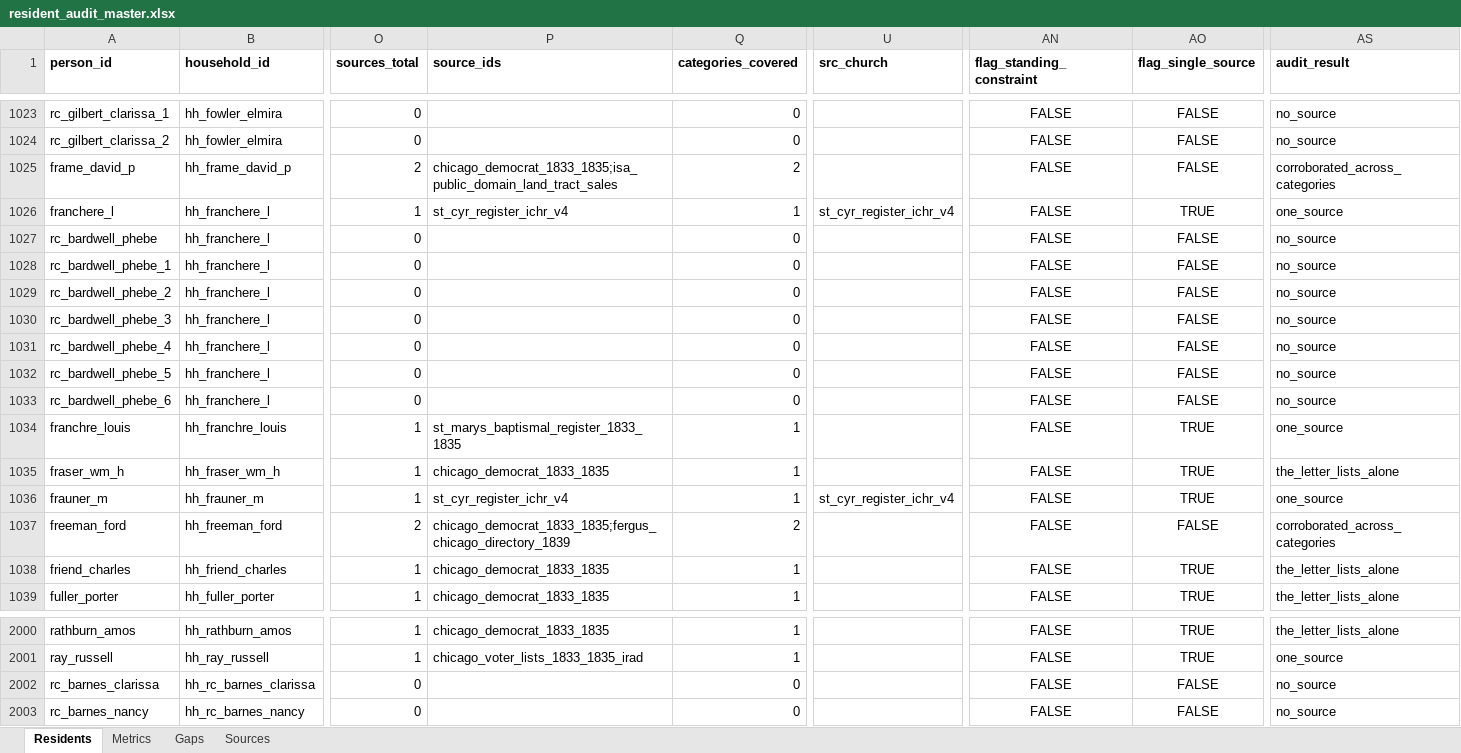
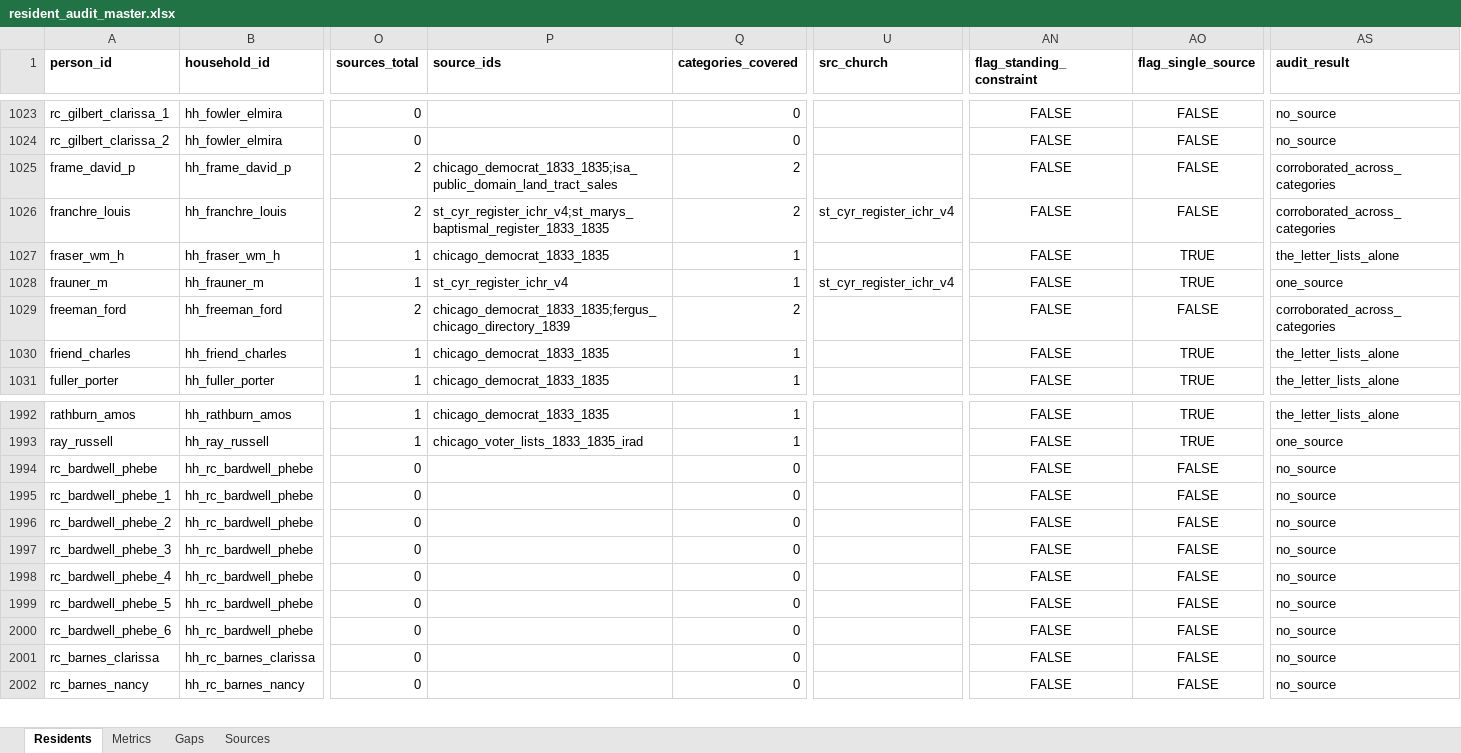
Before and after one commit to kevinrhaas/chicago, an Excel workbook: chicago/reference/resident-research/final/audit/resident_audit_master.xlsx, sheet Residents, drawn as a sheet; only a part is shown, gaps mark what is left out; values as stored, in another font and other column widths than the file's, no borders; removed rows and columns are numbered as before the commit, all else as after; rows hold the shown columns only; the diff names each change by its address in the sheet, - before the commit and + after, or states it on an @@ line.

```diff
--- a/chicago/reference/resident-research/final/audit/resident_audit_master.xlsx (sheet Residents)
+++ b/chicago/reference/resident-research/final/audit/resident_audit_master.xlsx (sheet Residents)
-row 1026: franchere_l | hh_franchere_l | 1 | st_cyr_register_ichr_v4 | 1 | st_cyr_register_ichr_v4 | FALSE | TRUE | one_source
-row 1027: rc_bardwell_phebe | hh_franchere_l | 0 |  | 0 |  | FALSE | FALSE | no_source
-row 1028: rc_bardwell_phebe_1 | hh_franchere_l | 0 |  | 0 |  | FALSE | FALSE | no_source
-row 1029: rc_bardwell_phebe_2 | hh_franchere_l | 0 |  | 0 |  | FALSE | FALSE | no_source
-row 1030: rc_bardwell_phebe_3 | hh_franchere_l | 0 |  | 0 |  | FALSE | FALSE | no_source
-row 1031: rc_bardwell_phebe_4 | hh_franchere_l | 0 |  | 0 |  | FALSE | FALSE | no_source
-row 1032: rc_bardwell_phebe_5 | hh_franchere_l | 0 |  | 0 |  | FALSE | FALSE | no_source
-row 1033: rc_bardwell_phebe_6 | hh_franchere_l | 0 |  | 0 |  | FALSE | FALSE | no_source
-O1026 (sources_total): 1
+O1026 (sources_total): 2
-P1026 (source_ids): st_marys_baptismal_register_1833_1835
+P1026 (source_ids): st_cyr_register_ichr_v4;st_marys_baptismal_register_1833_1835
-Q1026 (categories_covered): 1
+Q1026 (categories_covered): 2
-U1026 (src_church): (empty)
+U1026 (src_church): st_cyr_register_ichr_v4
-AO1026 (flag_single_source): TRUE
+AO1026 (flag_single_source): FALSE
-AS1026 (audit_result): one_source
+AS1026 (audit_result): corroborated_across_categories
+row 1994: rc_bardwell_phebe | hh_rc_bardwell_phebe | 0 |  | 0 |  | FALSE | FALSE | no_source
+row 1995: rc_bardwell_phebe_1 | hh_rc_bardwell_phebe | 0 |  | 0 |  | FALSE | FALSE | no_source
+row 1996: rc_bardwell_phebe_2 | hh_rc_bardwell_phebe | 0 |  | 0 |  | FALSE | FALSE | no_source
+row 1997: rc_bardwell_phebe_3 | hh_rc_bardwell_phebe | 0 |  | 0 |  | FALSE | FALSE | no_source
+row 1998: rc_bardwell_phebe_4 | hh_rc_bardwell_phebe | 0 |  | 0 |  | FALSE | FALSE | no_source
+row 1999: rc_bardwell_phebe_5 | hh_rc_bardwell_phebe | 0 |  | 0 |  | FALSE | FALSE | no_source
+row 2000: rc_bardwell_phebe_6 | hh_rc_bardwell_phebe | 0 |  | 0 |  | FALSE | FALSE | no_source
```
Also changed, not shown: sheet Metrics, sheet Gaps, 3 other files.
